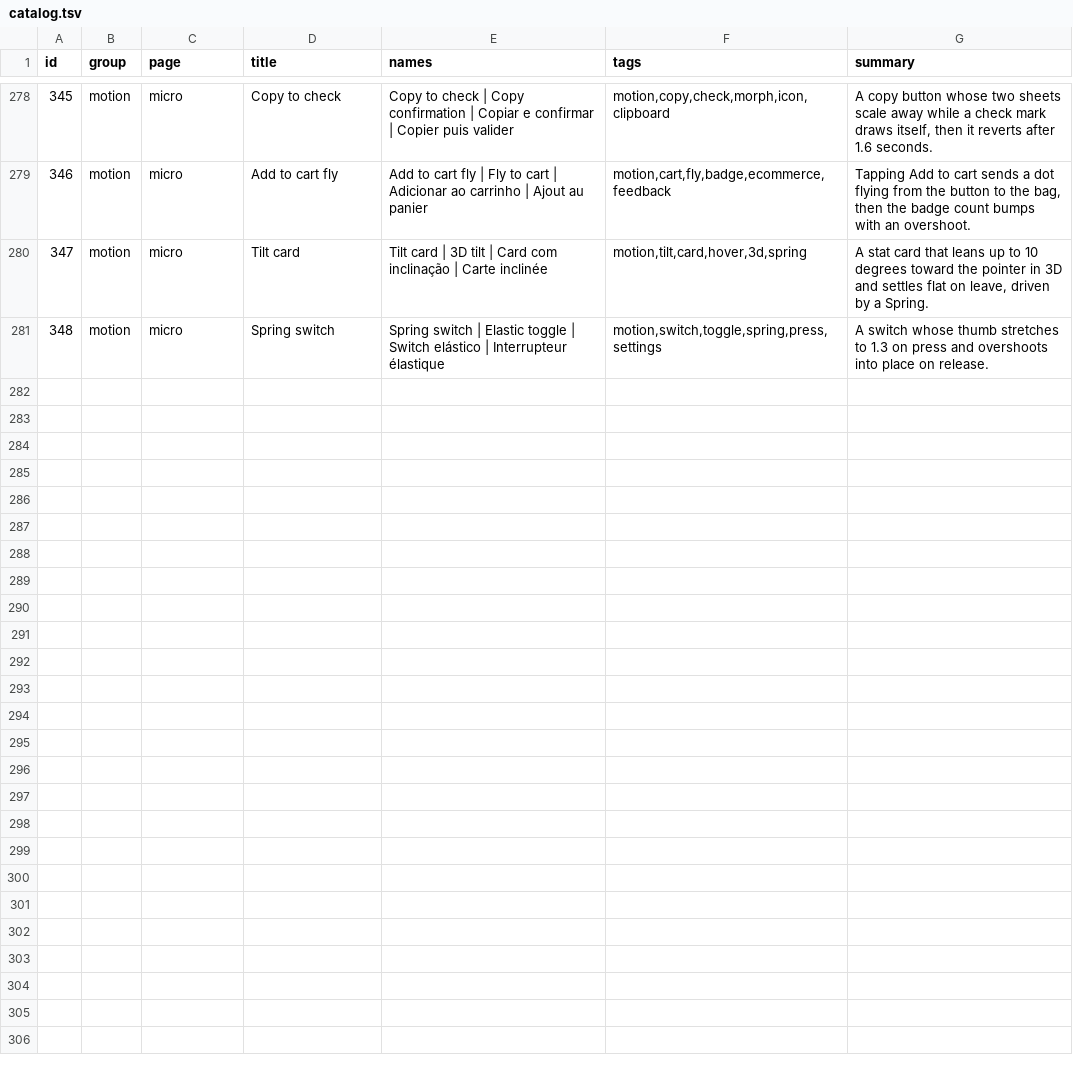
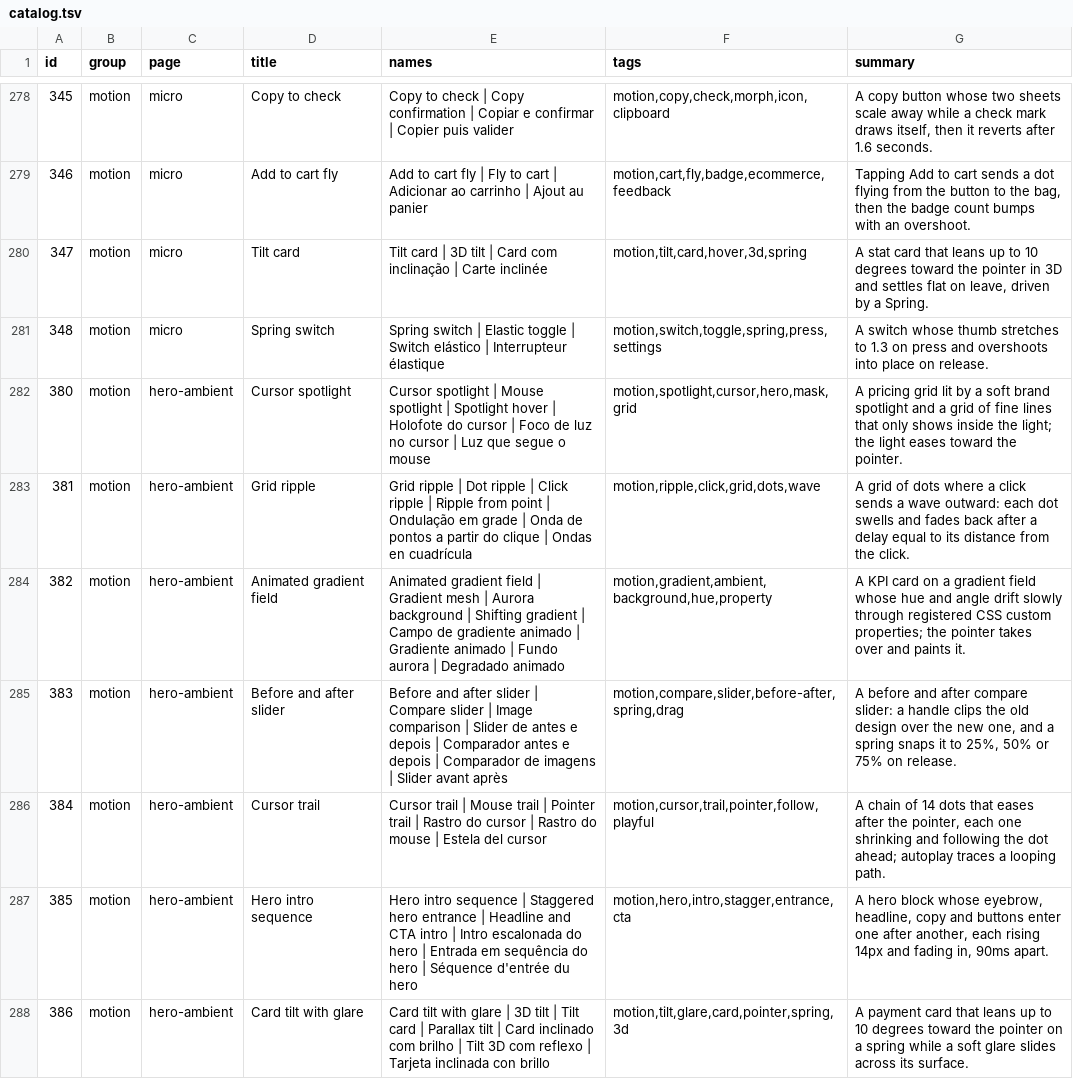
Before and after one commit to Nitjsefnie-OSC/ui, a TSV file: site/public/api/v1/en/catalog.tsv, drawn as a sheet; only a part is shown, gaps mark what is left out; the diff names each change by its address in the sheet, - before the commit and + after, or states it on an @@ line.

Commit message:
feat: motion hero and ambient demos (#258) (#263)
* chore: start #258

* feat: motion hero and ambient demos (#258)

* test: motion hero ambient spec without non-null assertions (#258)

* fix: compare slider handle uses focus ring and touch target tokens (#258)

* docs: link the scroll motion page from the motion index (#258)

```diff
--- a/site/public/api/v1/en/catalog.tsv
+++ b/site/public/api/v1/en/catalog.tsv
+row 282: 380 | motion | hero-ambient | Cursor spotlight | Cursor spotlight | Mouse spotlight | Spotlight hover | Holofote do cursor | Foco de luz no cursor | Luz que segue o mouse | motion,spotlight,cursor,hero,mask,grid | A pricing grid lit by a soft brand spotlight and a grid of fine lines that only shows inside the light; the light eases toward the pointer.
+row 283: 381 | motion | hero-ambient | Grid ripple | Grid ripple | Dot ripple | Click ripple | Ripple from point | Ondulação em grade | Onda de pontos a partir do clique | Ondas en cuadrícula | motion,ripple,click,grid,dots,wave | A grid of dots where a click sends a wave outward: each dot swells and fades back after a delay equal to its distance from the click.
+row 284: 382 | motion | hero-ambient | Animated gradient field | Animated gradient field | Gradient mesh | Aurora background | Shifting gradient | Campo de gradiente animado | Gradiente animado | Fundo aurora | Degradado animado | motion,gradient,ambient,background,hue,property | A KPI card on a gradient field whose hue and angle drift slowly through registered CSS custom properties; the pointer takes over and paints it.
+row 285: 383 | motion | hero-ambient | Before and after slider | Before and after slider | Compare slider | Image comparison | Slider de antes e depois | Comparador antes e depois | Comparador de imagens | Slider avant après | motion,compare,slider,before-after,spring,drag | A before and after compare slider: a handle clips the old design over the new one, and a spring snaps it to 25%, 50% or 75% on release.
+row 286: 384 | motion | hero-ambient | Cursor trail | Cursor trail | Mouse trail | Pointer trail | Rastro do cursor | Rastro do mouse | Estela del cursor | motion,cursor,trail,pointer,follow,playful | A chain of 14 dots that eases after the pointer, each one shrinking and following the dot ahead; autoplay traces a looping path.
+row 287: 385 | motion | hero-ambient | Hero intro sequence | Hero intro sequence | Staggered hero entrance | Headline and CTA intro | Intro escalonada do hero | Entrada em sequência do hero | Séquence d'entrée du hero | motion,hero,intro,stagger,entrance,cta | A hero block whose eyebrow, headline, copy and buttons enter one after another, each rising 14px and fading in, 90ms apart.
+row 288: 386 | motion | hero-ambient | Card tilt with glare | Card tilt with glare | 3D tilt | Tilt card | Parallax tilt | Card inclinado com brilho | Tilt 3D com reflexo | Tarjeta inclinada con brillo | motion,tilt,glare,card,pointer,spring,3d | A payment card that leans up to 10 degrees toward the pointer on a spring while a soft glare slides across its surface.
```
Also changed, not shown: 34 other files.
